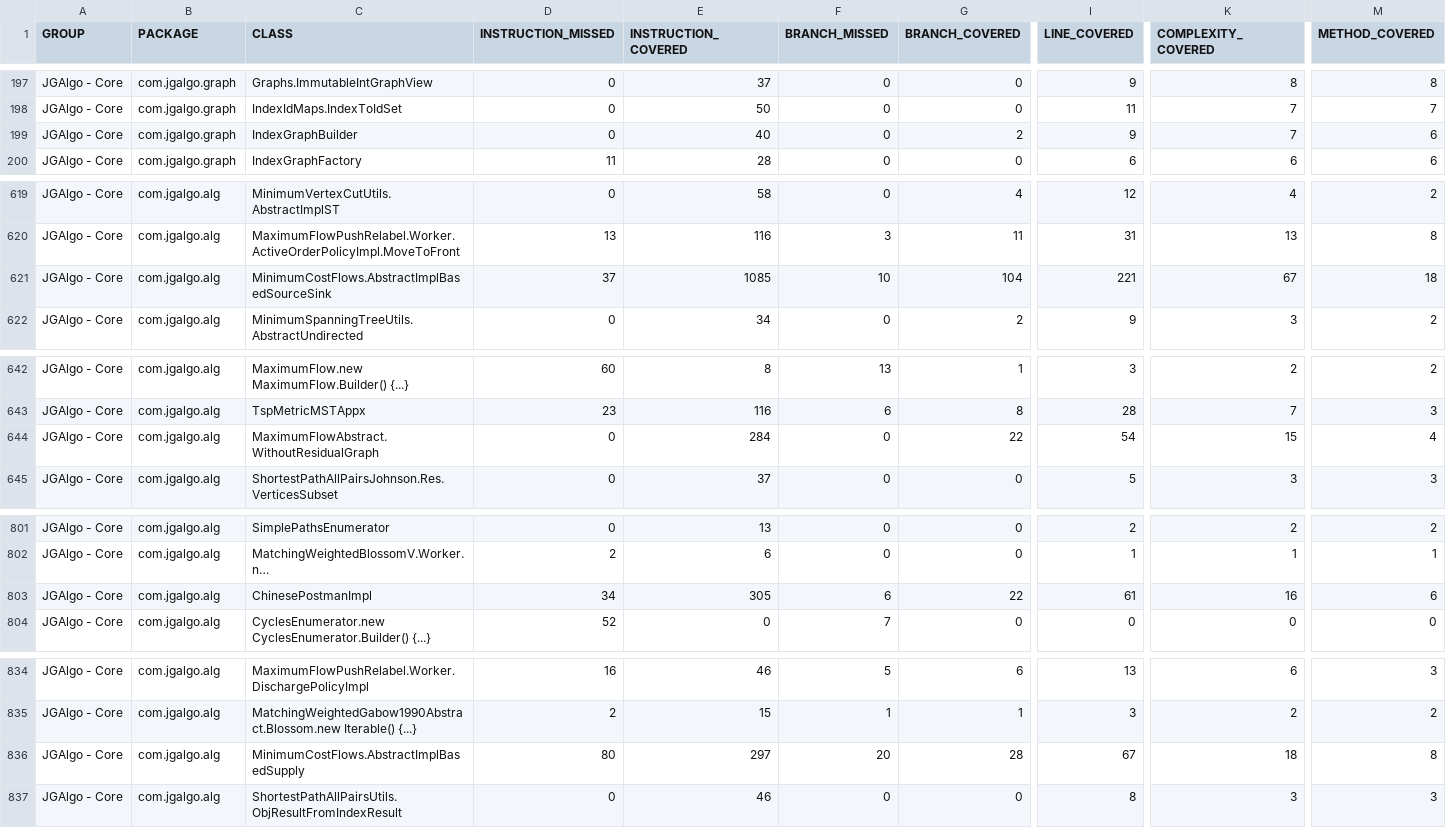
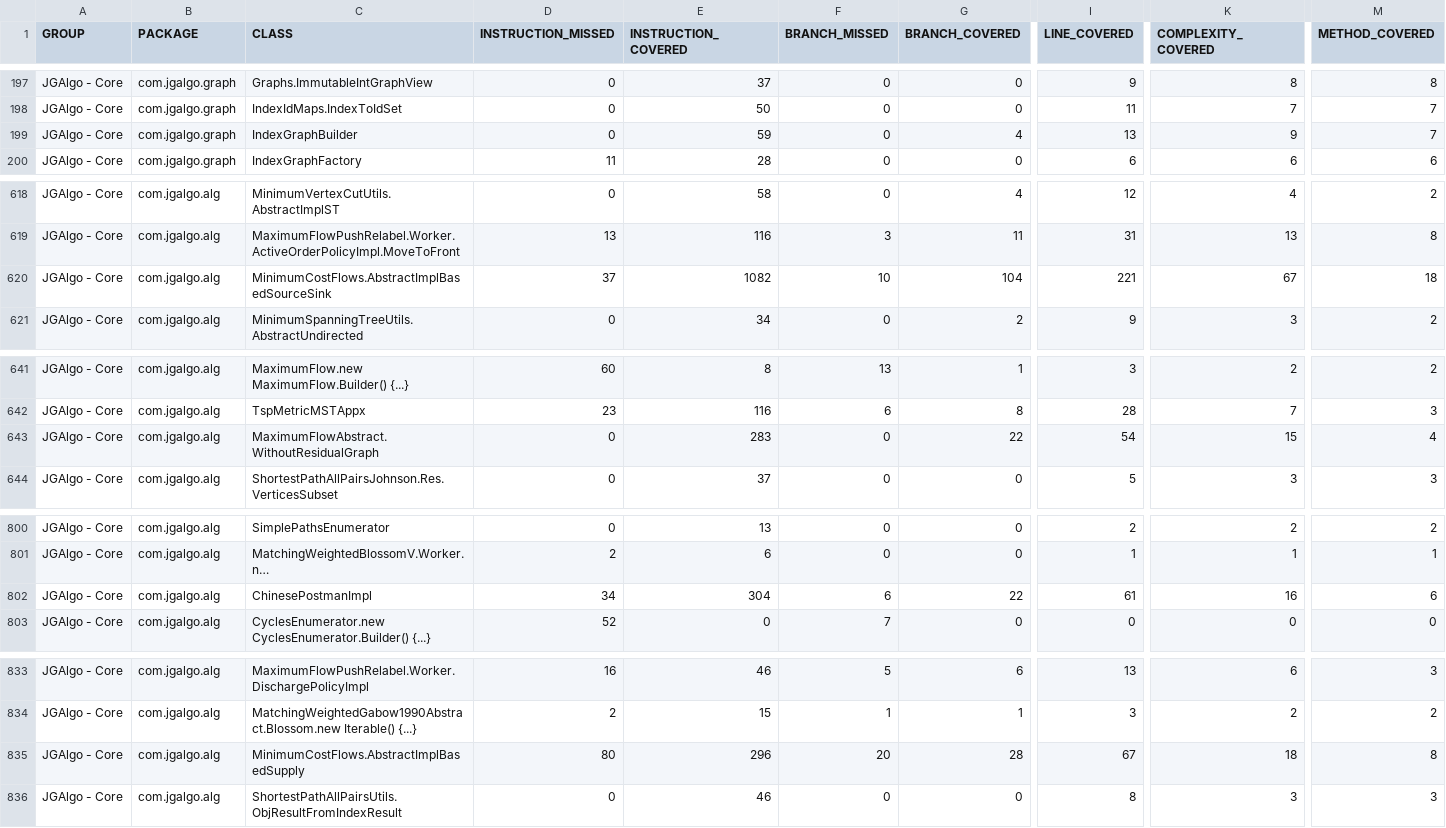
Before and after one commit to barakugav/JGAlgo, a CSV file: jgalgo-core/jacoco.csv, drawn as a sheet; only a part is shown, gaps mark what is left out; long unchanged cells end in …; addresses are those after the commit; the diff covers the shown part only; the diff names each change by its address in the sheet, - before the commit and + after, or states it on an @@ line.

```diff
--- a/jgalgo-core/jacoco.csv
+++ b/jgalgo-core/jacoco.csv
-E199 (INSTRUCTION_COVERED): 40
+E199 (INSTRUCTION_COVERED): 59
-G199 (BRANCH_COVERED): 2
+G199 (BRANCH_COVERED): 4
-I199 (LINE_COVERED): 9
+I199 (LINE_COVERED): 13
-K199 (COMPLEXITY_COVERED): 7
+K199 (COMPLEXITY_COVERED): 9
-M199 (METHOD_COVERED): 6
+M199 (METHOD_COVERED): 7
-E620 (INSTRUCTION_COVERED): 1085
+E620 (INSTRUCTION_COVERED): 1082
-E643 (INSTRUCTION_COVERED): 284
+E643 (INSTRUCTION_COVERED): 283
-E802 (INSTRUCTION_COVERED): 305
+E802 (INSTRUCTION_COVERED): 304
-E835 (INSTRUCTION_COVERED): 297
+E835 (INSTRUCTION_COVERED): 296
```
Also changed, not shown: 1 added row, 2 removed rows and 19 edited cells elsewhere in this file, 37 other files.
